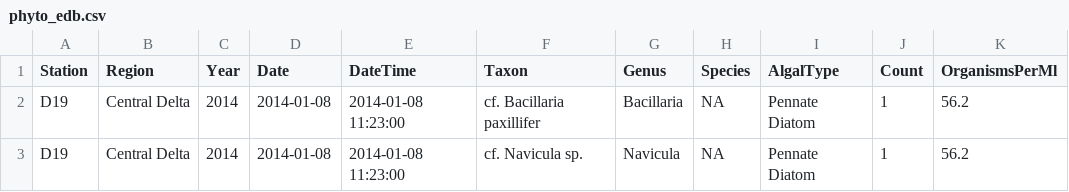
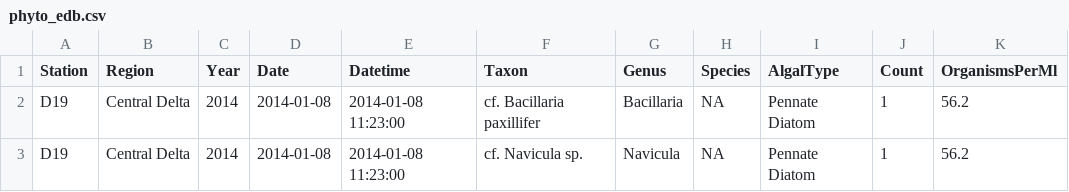
Before and after one commit to EMRR-DISE/EDBdata, a CSV file: data-raw/Final/phyto_edb.csv, drawn as a sheet; only a part is shown.

Commit message:
Changing `DateTime` to `Datetime` in phytoplankton data set to have a consistent naming convention across all drought-related data sets

```diff
--- a/data-raw/Final/phyto_edb.csv
+++ b/data-raw/Final/phyto_edb.csv
@@ -1,2 +1,2 @@
-Station,Region,Year,Date,DateTime,Taxon,Genus,Species,AlgalType,Count,OrganismsPerMl
+Station,Region,Year,Date,Datetime,Taxon,Genus,Species,AlgalType,Count,OrganismsPerMl
 D19,Central Delta,2014,2014-01-08,2014-01-08 11:23:00,cf. Bacillaria paxillifer,Bacillaria,NA,Pennate Diatom,1,56.2
```
Also changed, not shown: 4 other files.
